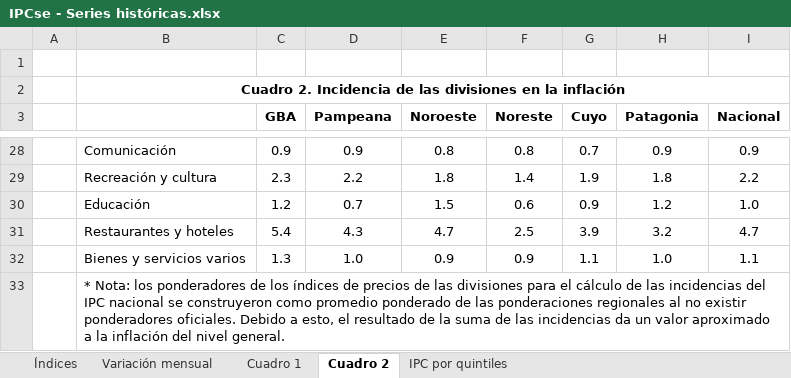
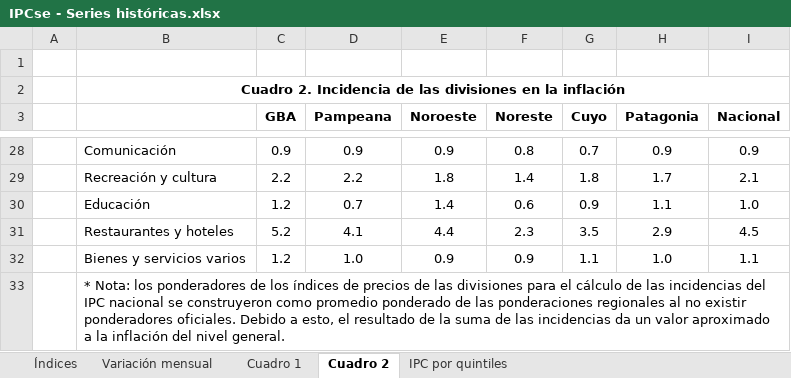
Before and after one commit to mrozada/mrozada.github.io, an Excel workbook: assets/excel/IPCse - Series históricas.xlsx, sheet Cuadro 2, drawn as a sheet; only a part is shown, gaps mark what is left out; values as stored, in another font and other column widths than the file's, no borders; removed rows and columns are numbered as before the commit, all else as after; the diff covers the shown part only; the diff names each change by its address in the sheet, - before the commit and + after, or states it on an @@ line.

```diff
--- a/assets/excel/IPCse - Series históricas.xlsx (sheet Cuadro 2)
+++ b/assets/excel/IPCse - Series históricas.xlsx (sheet Cuadro 2)
-E28 (Noroeste): 0.8
+E28 (Noroeste): 0.9
-C29 (GBA): 2.3
+C29 (GBA): 2.2
-G29 (Cuyo): 1.9
+G29 (Cuyo): 1.8
-H29 (Patagonia): 1.8
+H29 (Patagonia): 1.7
-I29 (Nacional): 2.2
+I29 (Nacional): 2.1
-E30 (Noroeste): 1.5
+E30 (Noroeste): 1.4
-H30 (Patagonia): 1.2
+H30 (Patagonia): 1.1
-row 31:  | Restaurantes y hoteles | 5.4 | 4.3 | 4.7 | 2.5 | 3.9 | 3.2 | 4.7
+row 31:  | Restaurantes y hoteles | 5.2 | 4.1 | 4.4 | 2.3 | 3.5 | 2.9 | 4.5
-C32 (GBA): 1.3
+C32 (GBA): 1.2
```
Also changed, not shown: 15 added rows, 15 removed rows and 6 edited cells elsewhere in this sheet, sheet Cuadro 1, 3 other files.
